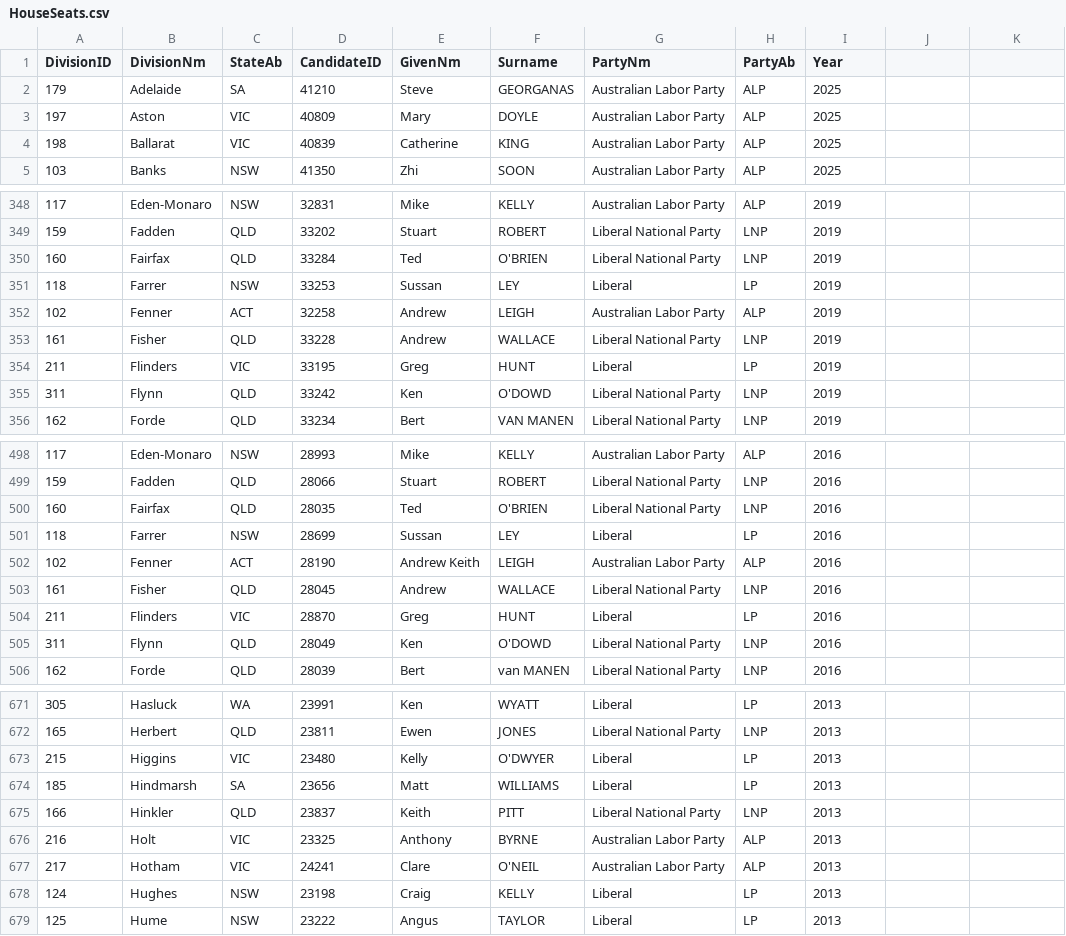
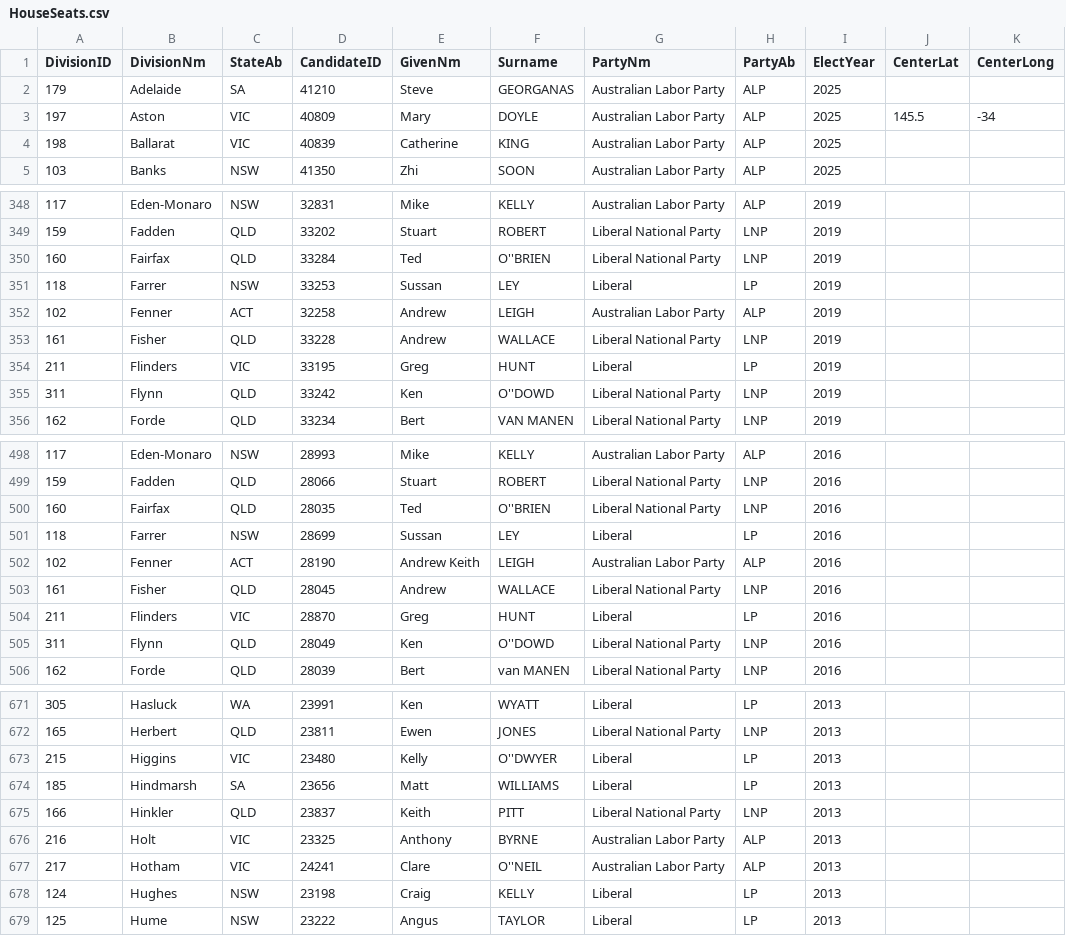
Before and after one commit to egal0026-ui/FIT2179, a CSV file: Data/HouseSeats.csv, drawn as a sheet; only a part is shown, gaps mark what is left out; the diff covers the shown part only.

```diff
--- a/Data/HouseSeats.csv
+++ b/Data/HouseSeats.csv
@@ -1 +1 @@
-DivisionID,DivisionNm,StateAb,CandidateID,GivenNm,Surname,PartyNm,PartyAb,Year
+DivisionID,DivisionNm,StateAb,CandidateID,GivenNm,Surname,PartyNm,PartyAb,ElectYear,CenterLat,CenterLong
@@ -3 +3 @@
-197,Aston,VIC,40809,Mary,DOYLE,Australian Labor Party,ALP,2025
+197,Aston,VIC,40809,Mary,DOYLE,Australian Labor Party,ALP,2025,145.5,-34
@@ -350 +350 @@
-160,Fairfax,QLD,33284,Ted,O'BRIEN,Liberal National Party,LNP,2019
+160,Fairfax,QLD,33284,Ted,O''BRIEN,Liberal National Party,LNP,2019,,
@@ -355 +355 @@
-311,Flynn,QLD,33242,Ken,O'DOWD,Liberal National Party,LNP,2019
+311,Flynn,QLD,33242,Ken,O''DOWD,Liberal National Party,LNP,2019,,
@@ -500 +500 @@
-160,Fairfax,QLD,28035,Ted,O'BRIEN,Liberal National Party,LNP,2016
+160,Fairfax,QLD,28035,Ted,O''BRIEN,Liberal National Party,LNP,2016,,
@@ -505 +505 @@
-311,Flynn,QLD,28049,Ken,O'DOWD,Liberal National Party,LNP,2016
+311,Flynn,QLD,28049,Ken,O''DOWD,Liberal National Party,LNP,2016,,
@@ -673 +673 @@
-215,Higgins,VIC,23480,Kelly,O'DWYER,Liberal,LP,2013
+215,Higgins,VIC,23480,Kelly,O''DWYER,Liberal,LP,2013,,
@@ -677 +677 @@
-217,Hotham,VIC,24241,Clare,O'NEIL,Australian Labor Party,ALP,2013
+217,Hotham,VIC,24241,Clare,O''NEIL,Australian Labor Party,ALP,2013,,
```
Also changed, not shown: 49 edited cells elsewhere in this file, Data/ElectionWinners.csv, Data/HouseSeatsByParty.csv, 7 other files.
